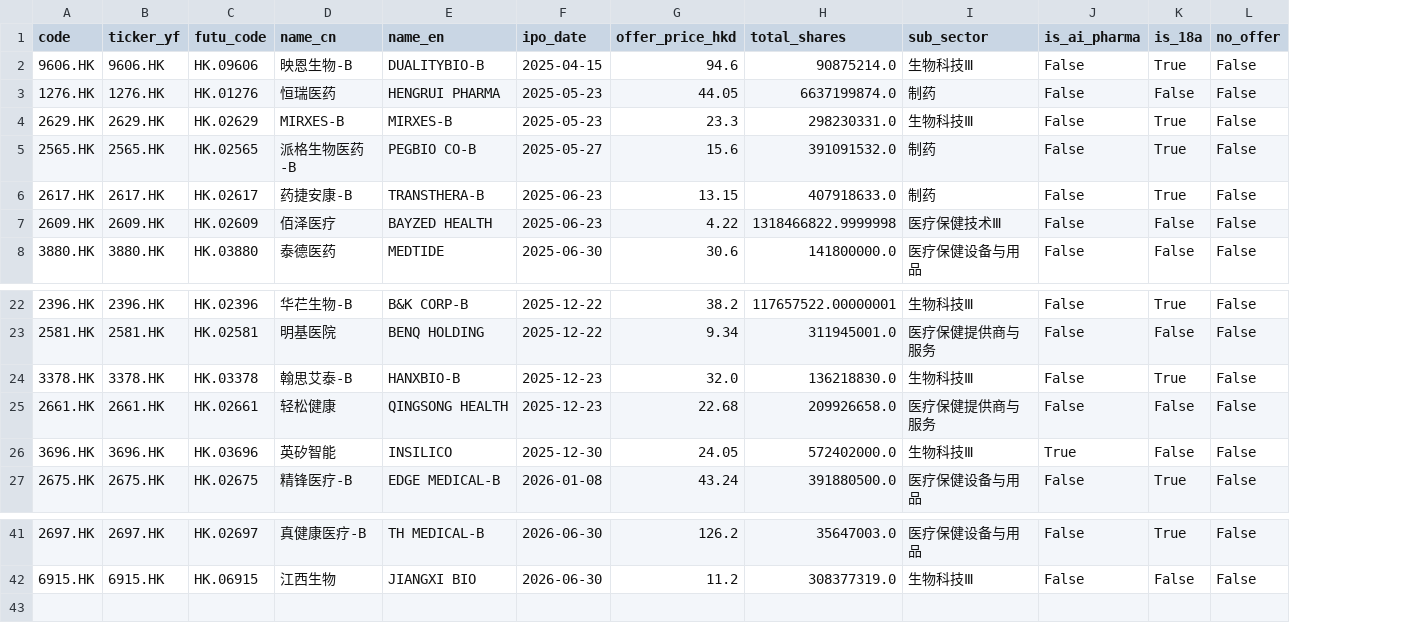
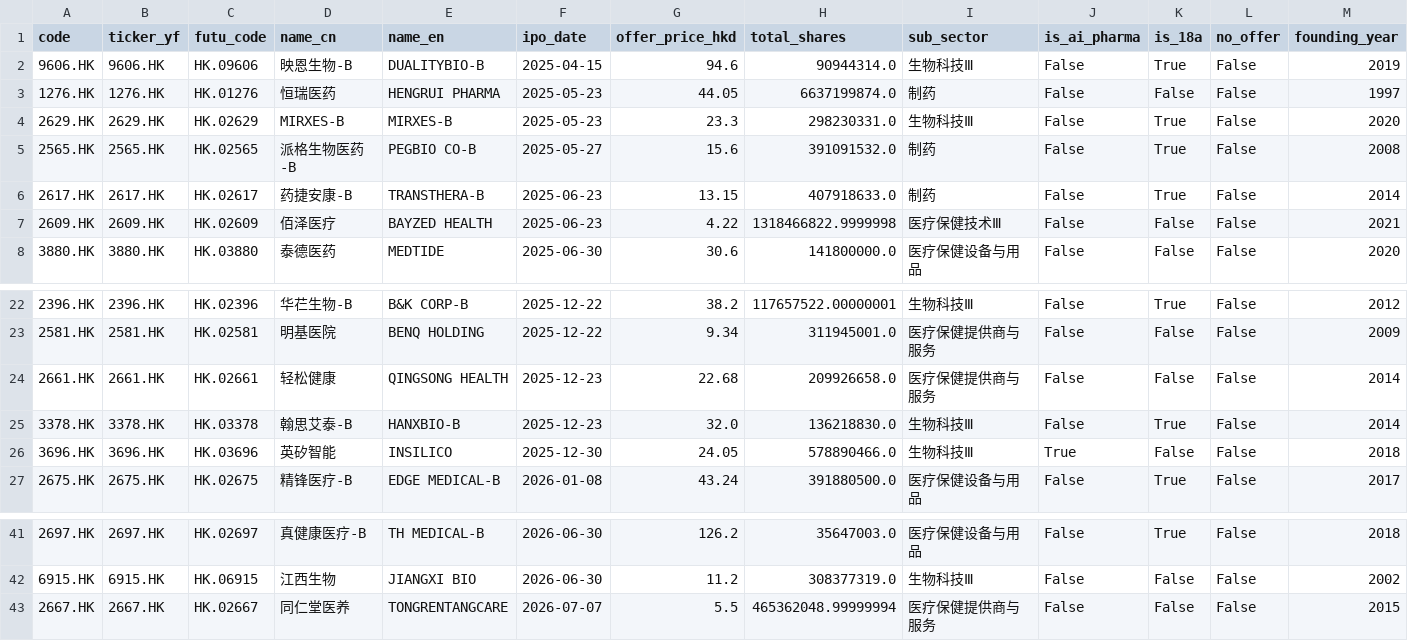
Before and after one commit to chenhongdao2-blip/invest-dashboard, a CSV file: data/external/hk_hc_ipo_universe.csv, drawn as a sheet; only a part is shown, gaps mark what is left out; the diff names each change by its address in the sheet, - before the commit and + after, or states it on an @@ line.

```diff
--- a/data/external/hk_hc_ipo_universe.csv
+++ b/data/external/hk_hc_ipo_universe.csv
+column M (founding_year), rows 2-8: 2019 | 1997 | 2020 | 2008 | 2014 | 2021 | 2020; rows 22-23: 2012 | 2009; rows 25-27: 2014 | 2018 | 2017; rows 41-42: 2018 | 2002
-H2 (total_shares): 90875214.0
+H2 (total_shares): 90944314.0
@@ row 25 moved to row 24: 2661.HK @@
-H26 (total_shares): 572402000.0
+H26 (total_shares): 578890466.0
+row 43: 2667.HK | 2667.HK | HK.02667 | 同仁堂医养 | TONGRENTANGCARE | 2026-07-07 | 5.5 | 465362048.99999994 | 医疗保健提供商与服务 | False | False | False | 2015
```
Also changed, not shown: data/external/hk_hc_ipo_tracker.csv, 3 other files.
